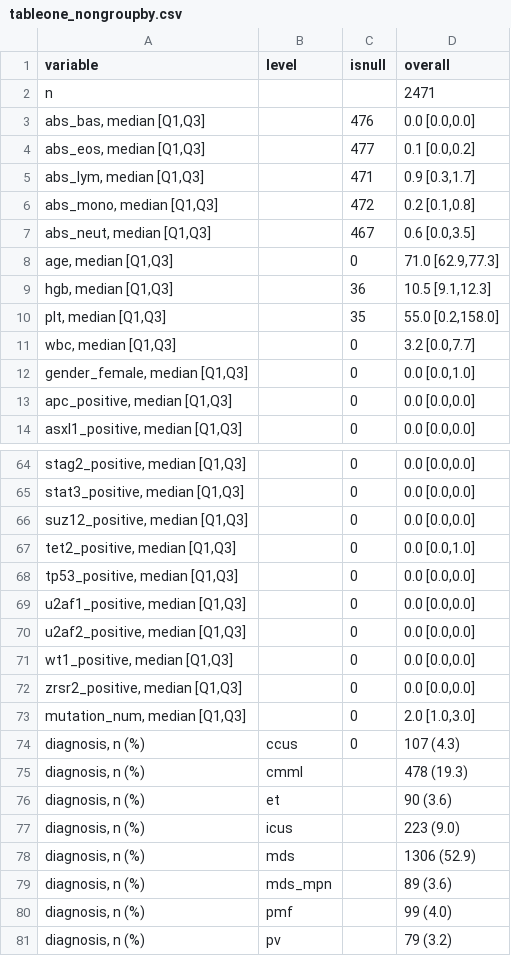
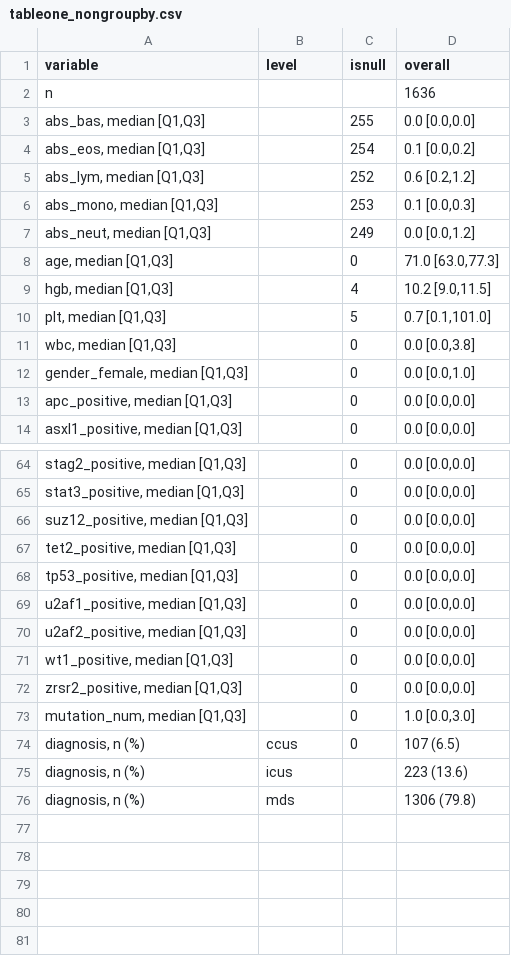
Before and after one commit to cbeauhilton/failure, a CSV file: reports/figures/exploratory_data_analysis/tables_one/tableone_nongroupby.csv, drawn as a sheet; only a part is shown, gaps mark what is left out.

```diff
--- a/reports/figures/exploratory_data_analysis/tables_one/tableone_nongroupby.csv
+++ b/reports/figures/exploratory_data_analysis/tables_one/tableone_nongroupby.csv
@@ -1,12 +1,12 @@
 variable,level,isnull,overall
-n,,,2471
-"abs_bas, median [Q1,Q3]",,476,"0.0 [0.0,0.0]"
-"abs_eos, median [Q1,Q3]",,477,"0.1 [0.0,0.2]"
-"abs_lym, median [Q1,Q3]",,471,"0.9 [0.3,1.7]"
-"abs_mono, median [Q1,Q3]",,472,"0.2 [0.1,0.8]"
-"abs_neut, median [Q1,Q3]",,467,"0.6 [0.0,3.5]"
-"age, median [Q1,Q3]",,0,"71.0 [62.9,77.3]"
-"hgb, median [Q1,Q3]",,36,"10.5 [9.1,12.3]"
-"plt, median [Q1,Q3]",,35,"55.0 [0.2,158.0]"
-"wbc, median [Q1,Q3]",,0,"3.2 [0.0,7.7]"
+n,,,1636
+"abs_bas, median [Q1,Q3]",,255,"0.0 [0.0,0.0]"
+"abs_eos, median [Q1,Q3]",,254,"0.1 [0.0,0.2]"
+"abs_lym, median [Q1,Q3]",,252,"0.6 [0.2,1.2]"
+"abs_mono, median [Q1,Q3]",,253,"0.1 [0.0,0.3]"
+"abs_neut, median [Q1,Q3]",,249,"0.0 [0.0,1.2]"
+"age, median [Q1,Q3]",,0,"71.0 [63.0,77.3]"
+"hgb, median [Q1,Q3]",,4,"10.2 [9.0,11.5]"
+"plt, median [Q1,Q3]",,5,"0.7 [0.1,101.0]"
+"wbc, median [Q1,Q3]",,0,"0.0 [0.0,3.8]"
 "gender_female, median [Q1,Q3]",,0,"0.0 [0.0,1.0]"
@@ -66,3 +66,3 @@ n,,,2471
 "suz12_positive, median [Q1,Q3]",,0,"0.0 [0.0,0.0]"
-"tet2_positive, median [Q1,Q3]",,0,"0.0 [0.0,1.0]"
+"tet2_positive, median [Q1,Q3]",,0,"0.0 [0.0,0.0]"
 "tp53_positive, median [Q1,Q3]",,0,"0.0 [0.0,0.0]"
@@ -72,10 +72,5 @@ n,,,2471
 "zrsr2_positive, median [Q1,Q3]",,0,"0.0 [0.0,0.0]"
-"mutation_num, median [Q1,Q3]",,0,"2.0 [1.0,3.0]"
-"diagnosis, n (%)",ccus,0,107 (4.3)
-"diagnosis, n (%)",cmml,,478 (19.3)
-"diagnosis, n (%)",et,,90 (3.6)
-"diagnosis, n (%)",icus,,223 (9.0)
-"diagnosis, n (%)",mds,,1306 (52.9)
-"diagnosis, n (%)",mds_mpn,,89 (3.6)
-"diagnosis, n (%)",pmf,,99 (4.0)
-"diagnosis, n (%)",pv,,79 (3.2)
+"mutation_num, median [Q1,Q3]",,0,"1.0 [0.0,3.0]"
+"diagnosis, n (%)",ccus,0,107 (6.5)
+"diagnosis, n (%)",icus,,223 (13.6)
+"diagnosis, n (%)",mds,,1306 (79.8)
```
Also changed, not shown: reports/figures/exploratory_data_analysis/data_summaries/data_describe.csv, reports/figures/exploratory_data_analysis/data_summaries/data_summary.csv, 23 other files.
